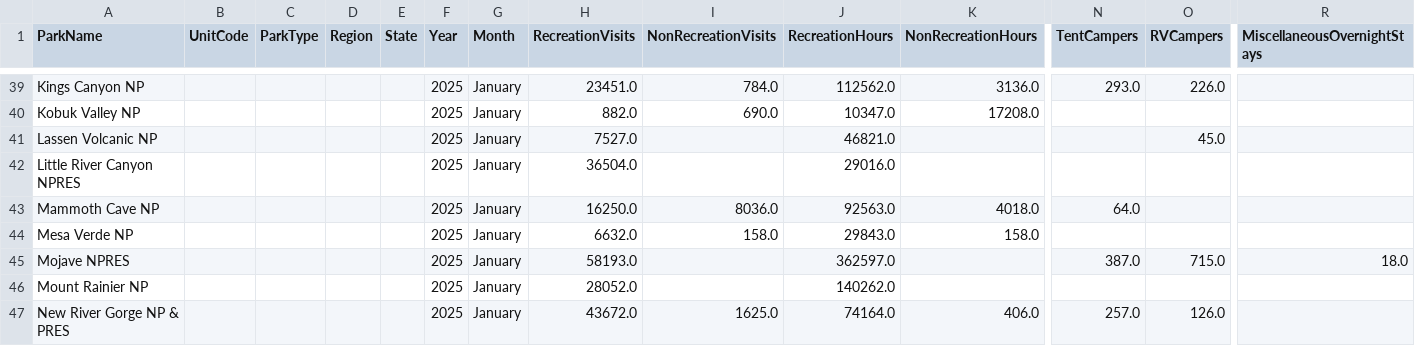
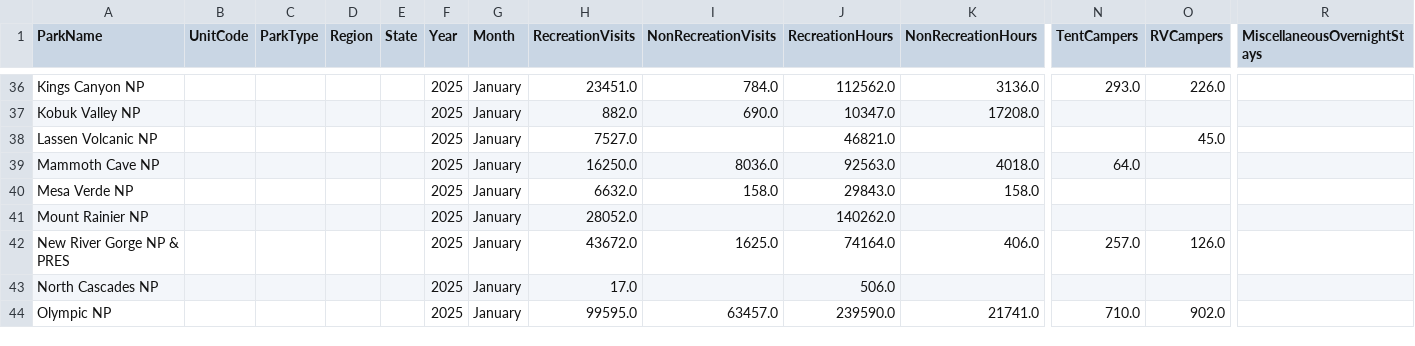
Before and after one commit to jmoussa99/National-Parks-DS, a CSV file: Datasets/Jan_Feb_2025_Report.csv (was Jan_Feb_2025_Report.csv), drawn as a sheet; only a part is shown, gaps mark what is left out; the shorter side is filled out with more unchanged rows; rows hold the shown columns only; the diff covers the shown part only; the diff names each change by its address in the sheet, - before the commit and + after, or states it on an @@ line.

Commit message:
cleaned data

```diff
--- a/Jan_Feb_2025_Report.csv
+++ b/Datasets/Jan_Feb_2025_Report.csv
-row 42: Little River Canyon NPRES |  |  |  |  | 2025 | January | 36504.0 |  | 29016.0
-row 45: Mojave NPRES |  |  |  |  | 2025 | January | 58193.0 |  | 362597.0 |  | 387.0 | 715.0 | 18.0
```
Also changed, not shown: 14 removed rows elsewhere in this file, 54 other files.
